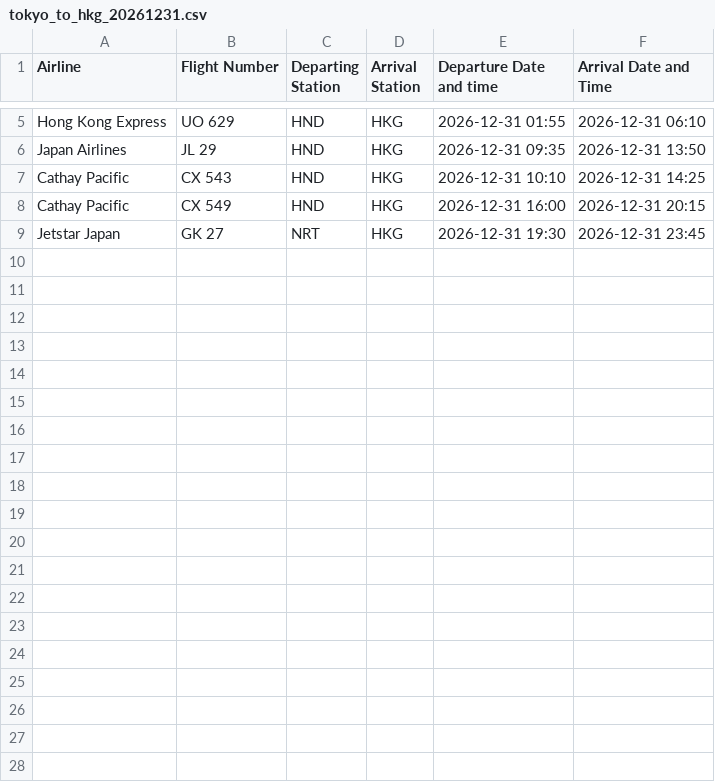
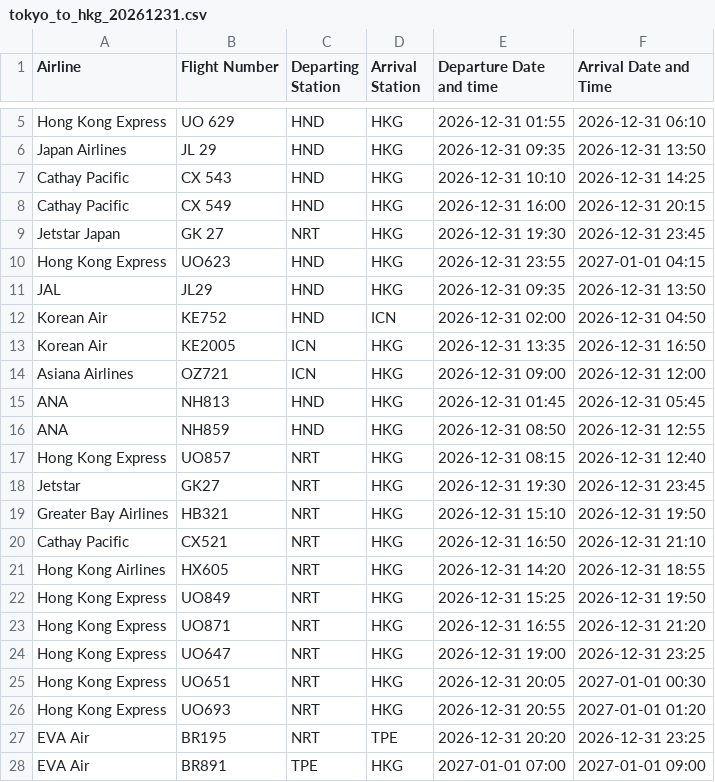
Before and after one commit to IanMaHKG/IanMaHKG-2026-Japan_Planner.github.io, a CSV file: data-src/flights/tokyo_to_hkg_20261231.csv, drawn as a sheet; only a part is shown, gaps mark what is left out; the diff covers the shown part only.

```diff
--- a/data-src/flights/tokyo_to_hkg_20261231.csv
+++ b/data-src/flights/tokyo_to_hkg_20261231.csv
@@ -9 +9,20 @@ Cathay Pacific,CX 549,HND,HKG,2026-12-31 16:00,2026-12-31 20:15
 Jetstar Japan,GK 27,NRT,HKG,2026-12-31 19:30,2026-12-31 23:45
+Hong Kong Express,UO623,HND,HKG,2026-12-31 23:55,2027-01-01 04:15
+JAL,JL29,HND,HKG,2026-12-31 09:35,2026-12-31 13:50
+Korean Air,KE752,HND,ICN,2026-12-31 02:00,2026-12-31 04:50
+Korean Air,KE2005,ICN,HKG,2026-12-31 13:35,2026-12-31 16:50
+Asiana Airlines,OZ721,ICN,HKG,2026-12-31 09:00,2026-12-31 12:00
+ANA,NH813,HND,HKG,2026-12-31 01:45,2026-12-31 05:45
+ANA,NH859,HND,HKG,2026-12-31 08:50,2026-12-31 12:55
+Hong Kong Express,UO857,NRT,HKG,2026-12-31 08:15,2026-12-31 12:40
+Jetstar,GK27,NRT,HKG,2026-12-31 19:30,2026-12-31 23:45
+Greater Bay Airlines,HB321,NRT,HKG,2026-12-31 15:10,2026-12-31 19:50
+Cathay Pacific,CX521,NRT,HKG,2026-12-31 16:50,2026-12-31 21:10
+Hong Kong Airlines,HX605,NRT,HKG,2026-12-31 14:20,2026-12-31 18:55
+Hong Kong Express,UO849,NRT,HKG,2026-12-31 15:25,2026-12-31 19:50
+Hong Kong Express,UO871,NRT,HKG,2026-12-31 16:55,2026-12-31 21:20
+Hong Kong Express,UO647,NRT,HKG,2026-12-31 19:00,2026-12-31 23:25
+Hong Kong Express,UO651,NRT,HKG,2026-12-31 20:05,2027-01-01 00:30
+Hong Kong Express,UO693,NRT,HKG,2026-12-31 20:55,2027-01-01 01:20
+EVA Air,BR195,NRT,TPE,2026-12-31 20:20,2026-12-31 23:25
+EVA Air,BR891,TPE,HKG,2027-01-01 07:00,2027-01-01 09:00
```
Also changed, not shown: 9 added rows elsewhere in this file, data-src/flights/tokyo_to_edi_20261231.csv, data-src/flights/tokyo_to_lhr_20261231.csv, 14 other files.
